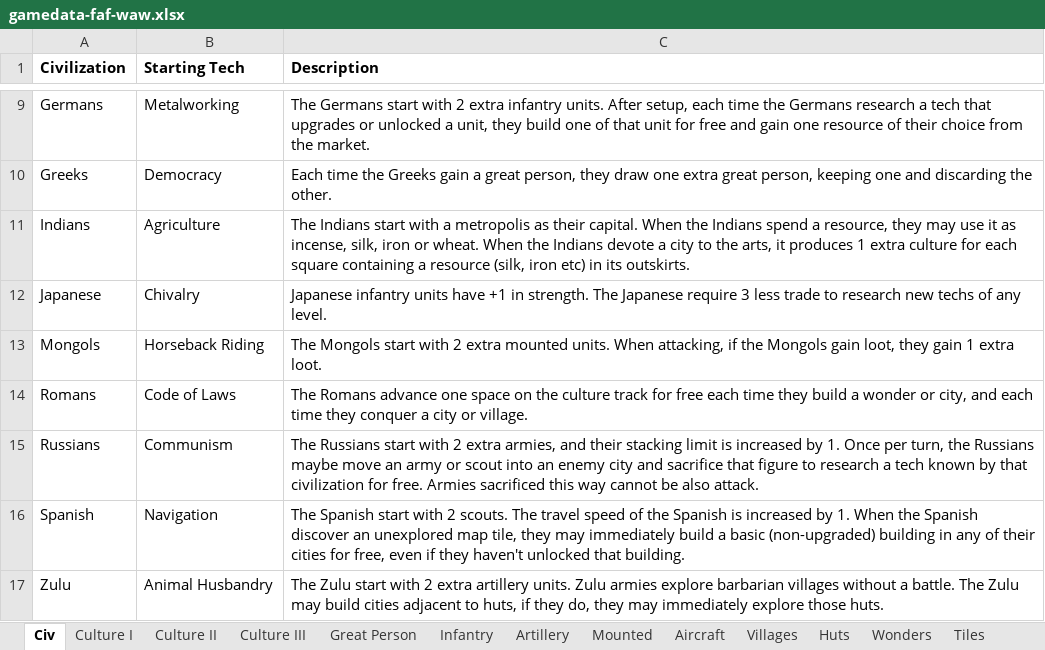
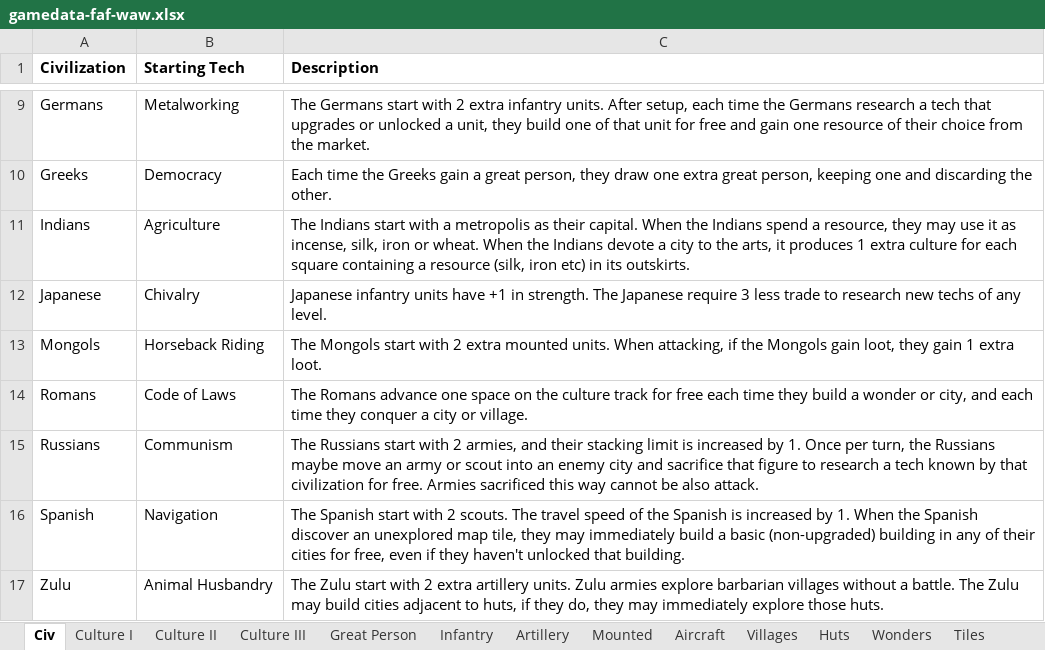
Before and after one commit to cash1981/civilization-boardgame-rest, an Excel workbook: src/main/resources/assets/gamedata-faf-waw.xlsx, sheet Civ, drawn as a sheet; only a part is shown, gaps mark what is left out; values as stored, in another font and other column widths than the file's, no borders; the diff names each change by its address in the sheet, - before the commit and + after, or states it on an @@ line.

Commit message:
Added starting items based on choosing civ

```diff
--- a/src/main/resources/assets/gamedata-faf-waw.xlsx (sheet Civ)
+++ b/src/main/resources/assets/gamedata-faf-waw.xlsx (sheet Civ)
-C15 (Description): …with 2 extra armies, and…
+C15 (Description): …with 2 armies, and…
```
Also changed, not shown: 1 other file.
